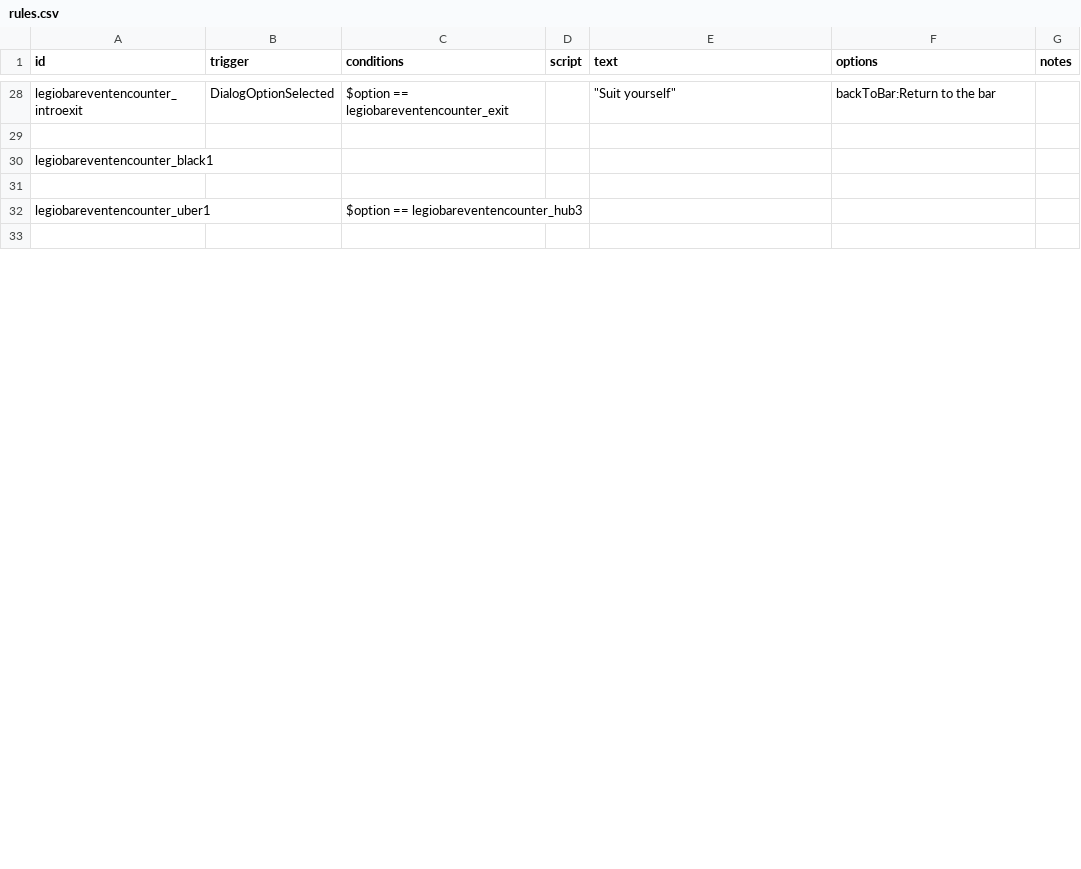
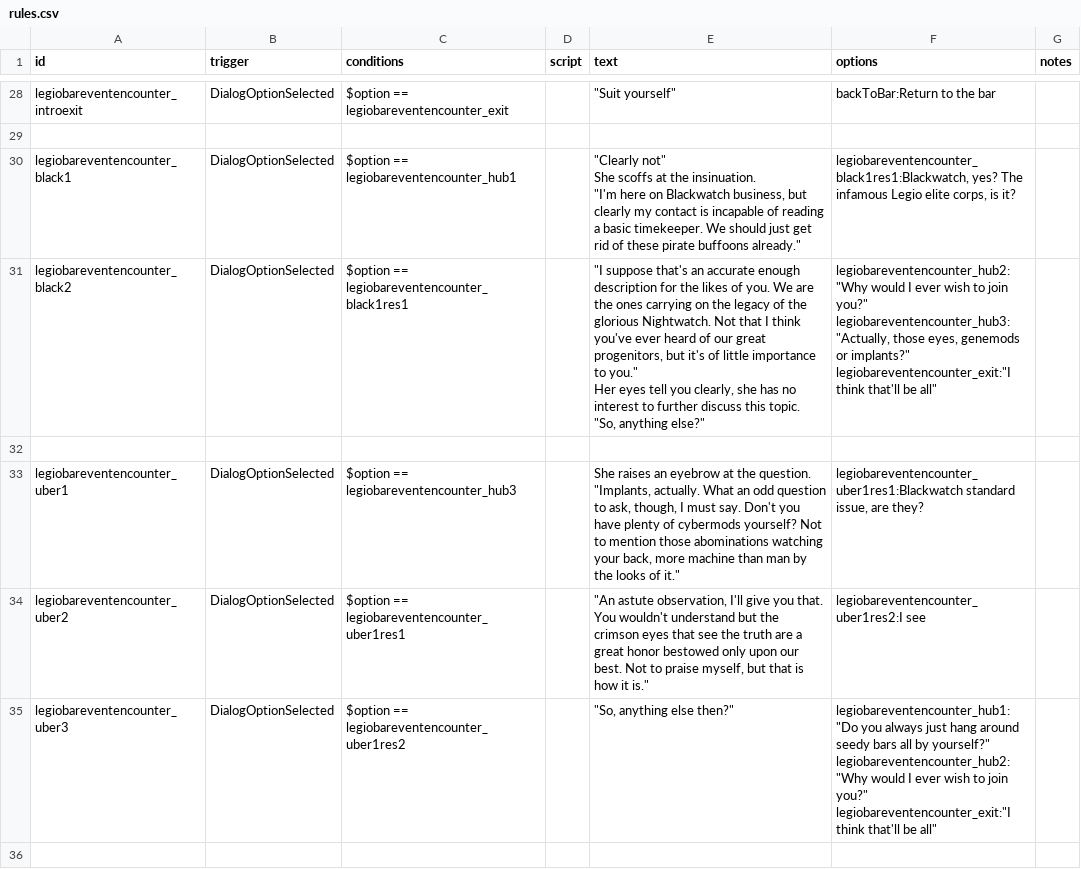
Before and after one commit to niatahl/tahlan-shipworks, a CSV file: data/campaign/rules.csv, drawn as a sheet; only a part is shown, gaps mark what is left out; the diff covers the shown part only.

```diff
--- a/data/campaign/rules.csv
+++ b/data/campaign/rules.csv
@@ -88,5 +96,22 @@ legiobareventencounter_introexit,DialogOptionSelected,"$option == legiobarevente
 ,,,,,,
-legiobareventencounter_black1,,,,,,
+legiobareventencounter_black1,DialogOptionSelected,"$option == legiobareventencounter_hub1",,"""Clearly not""
+
+She scoffs at the insinuation.
+
+""I'm here on Blackwatch business, but clearly my contact is incapable of reading a basic timekeeper. We should just get rid of these pirate buffoons already.""","legiobareventencounter_black1res1:Blackwatch, yes? The infamous Legio elite corps, is it?",
+legiobareventencounter_black2,DialogOptionSelected,"$option == legiobareventencounter_black1res1",,"""I suppose that's an accurate enough description for the likes of you. We are the ones carrying on the legacy of the glorious Nightwatch. Not that I think you've ever heard of our great progenitors, but it's of little importance to you.""
+
+Her eyes tell you clearly, she has no interest to further discuss this topic.
+
+""So, anything else?""","legiobareventencounter_hub2:""Why would I ever wish to join you?""
+legiobareventencounter_hub3:""Actually, those eyes, genemods or implants?""
+legiobareventencounter_exit:""I think that'll be all""",
 ,,,,,,
-legiobareventencounter_uber1,,"$option == legiobareventencounter_hub3",,,,
+legiobareventencounter_uber1,DialogOptionSelected,"$option == legiobareventencounter_hub3",,"She raises an eyebrow at the question.
+
+""Implants, actually. What an odd question to ask, though, I must say. Don't you have plenty of cybermods yourself? Not to mention those abominations watching your back, more machine than man by the looks of it.""","legiobareventencounter_uber1res1:Blackwatch standard issue, are they?",
+legiobareventencounter_uber2,DialogOptionSelected,"$option == legiobareventencounter_uber1res1",,"""An astute observation, I'll give you that. You wouldn't understand but the crimson eyes that see the truth are a great honor bestowed only upon our best. Not to praise myself, but that is how it is.""","legiobareventencounter_uber1res2:I see",
+legiobareventencounter_uber3,DialogOptionSelected,"$option == legiobareventencounter_uber1res2",,"""So, anything else then?""","legiobareventencounter_hub1:""Do you always just hang around seedy bars all by yourself?""
+legiobareventencounter_hub2:""Why would I ever wish to join you?""
+legiobareventencounter_exit:""I think that'll be all""",
 ,,,,,,
```
Also changed, not shown: 9 edited cells elsewhere in this file, 9 other files.
